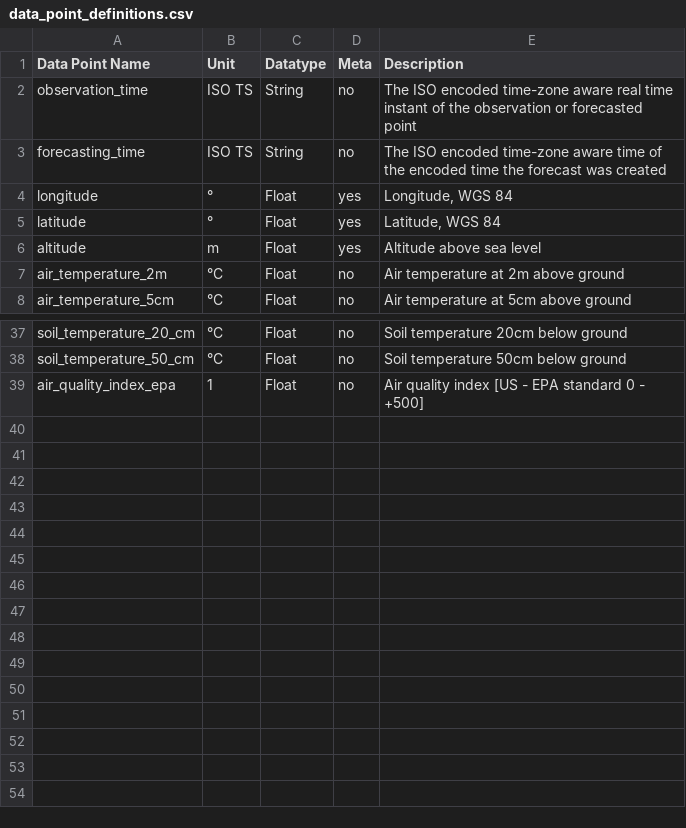
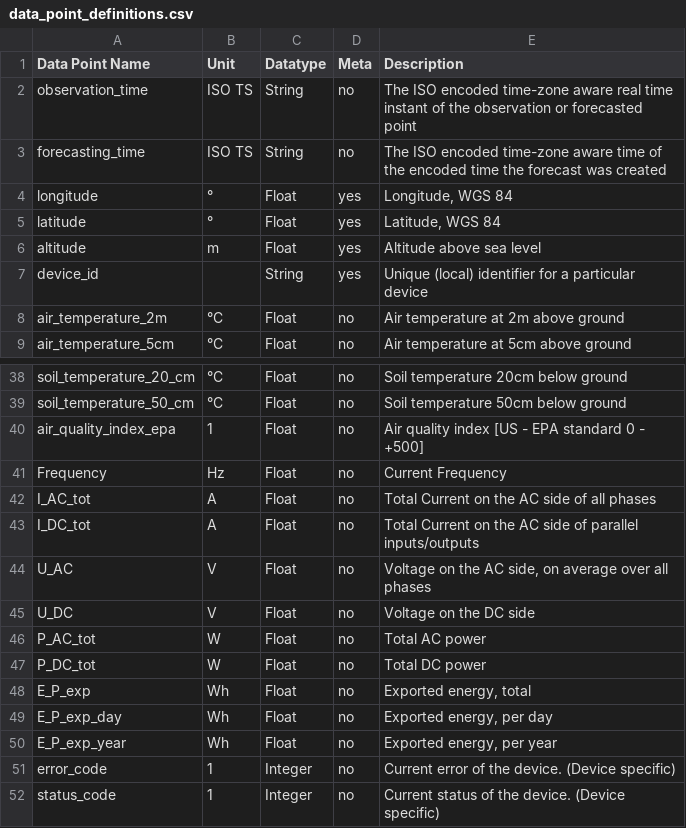
Before and after one commit to AIT-RDP/rdp-data-crawler, a CSV file: docs/data_point_definitions.csv, drawn as a sheet; only a part is shown, gaps mark what is left out.

Commit message:
feat: Real-time data access to fronius devices  (#25)

```diff
--- a/docs/data_point_definitions.csv
+++ b/docs/data_point_definitions.csv
@@ -6,2 +6,3 @@ latitude;°;Float;yes;Latitude, WGS 84
 altitude;m;Float;yes;Altitude above sea level
+device_id;;String;yes;Unique (local) identifier for a particular device
 air_temperature_2m;°C;Float;no;Air temperature at 2m above ground
@@ -39 +40,13 @@ soil_temperature_50_cm;°C;Float;no;Soil temperature 50cm below ground
 air_quality_index_epa;1;Float;no;Air quality index [US - EPA standard 0 - +500]
+Frequency;Hz;Float;no;Current Frequency
+I_AC_tot;A;Float;no;Total Current on the AC side of all phases
+I_DC_tot;A;Float;no;Total Current on the AC side of parallel inputs/outputs
+U_AC;V;Float;no;Voltage on the AC side, on average over all phases
+U_DC;V;Float;no;Voltage on the DC side
+P_AC_tot;W;Float;no;Total AC power
+P_DC_tot;W;Float;no;Total DC power
+E_P_exp;Wh;Float;no;Exported energy, total
+E_P_exp_day;Wh;Float;no;Exported energy, per day
+E_P_exp_year;Wh;Float;no;Exported energy, per year
+error_code;1;Integer;no;Current error of the device. (Device specific)
+status_code;1;Integer;no;Current status of the device. (Device specific)
```
Also changed, not shown: 5 other files.
